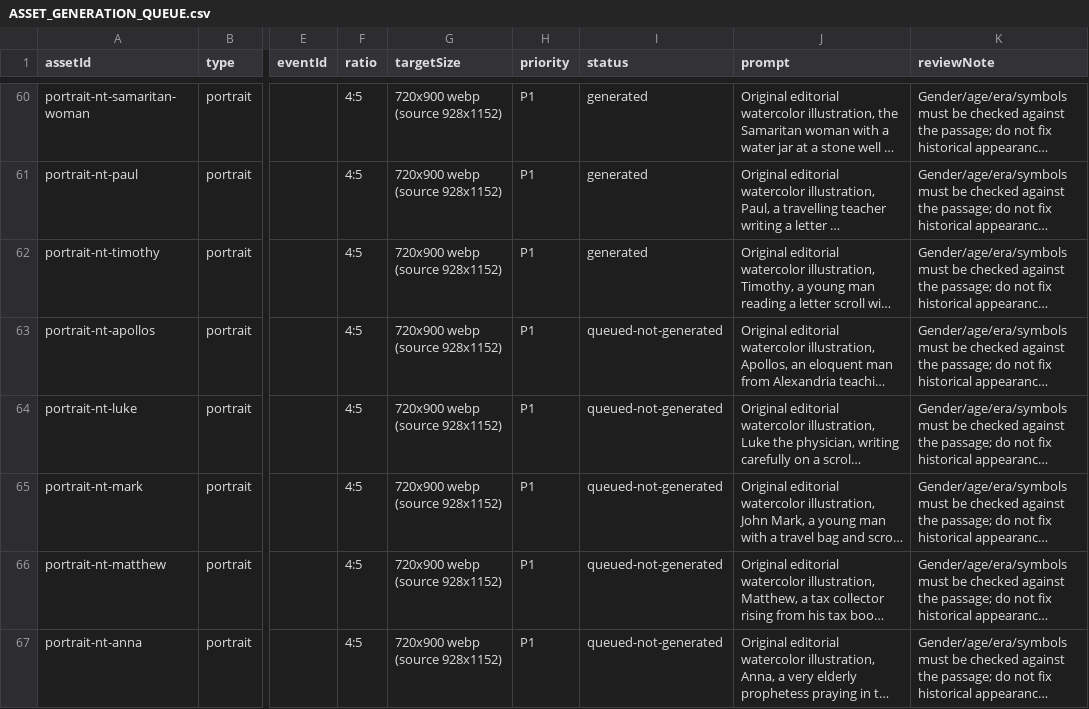
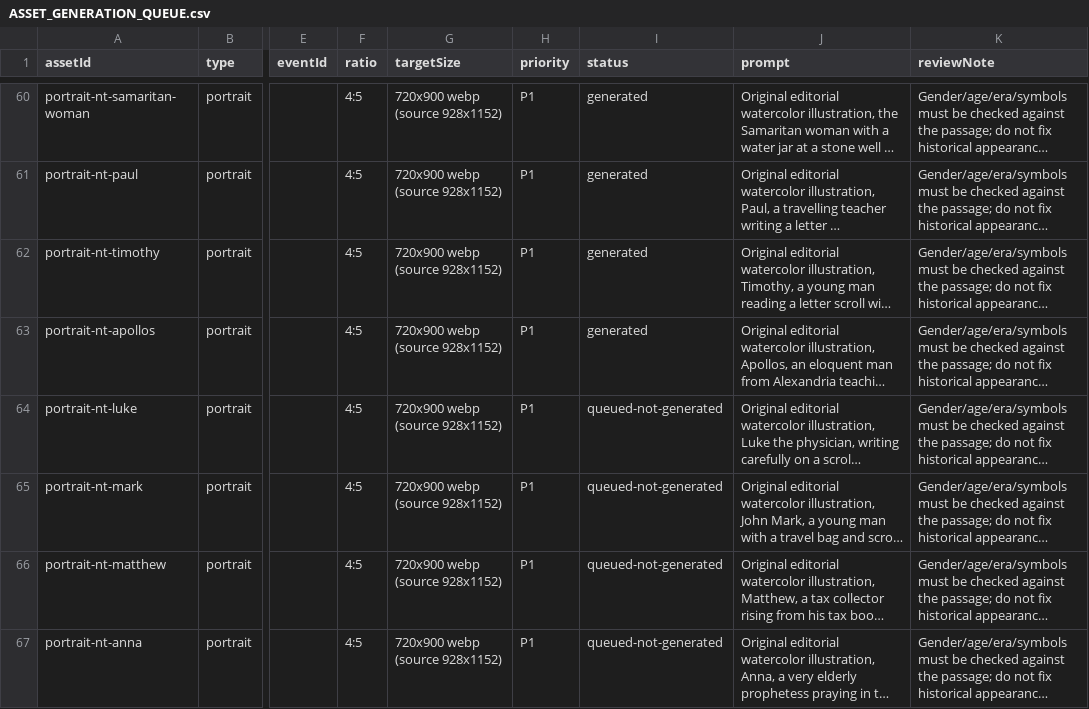
Before and after one commit to KyungHoon416/maple, a CSV file: docs/ASSET_GENERATION_QUEUE.csv, drawn as a sheet; only a part is shown, gaps mark what is left out; long unchanged cells end in …; the diff covers the shown part only; the diff names each change by its address in the sheet, - before the commit and + after, or states it on an @@ line.

```diff
--- a/docs/ASSET_GENERATION_QUEUE.csv
+++ b/docs/ASSET_GENERATION_QUEUE.csv
-I63 (status): queued-not-generated
+I63 (status): generated
```
Also changed, not shown: 1 edited cell elsewhere in this file, docs/ASSET_MANIFEST.csv, 22 other files.
